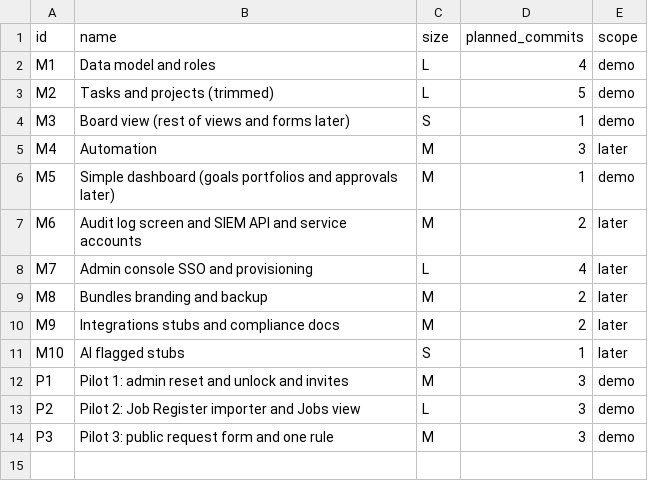
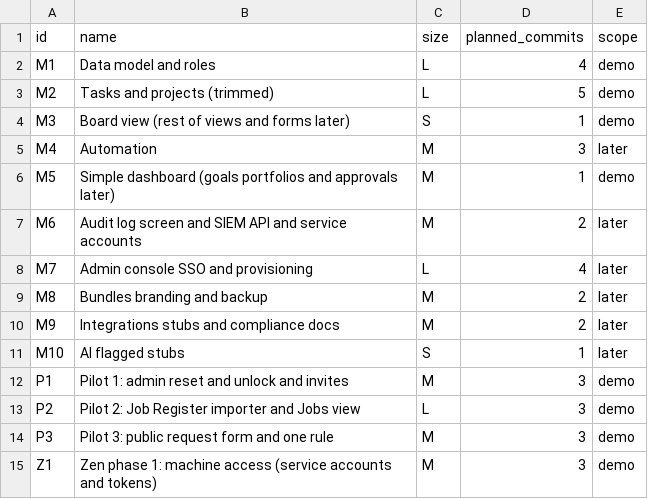
Before and after one commit to DaveOiE/replica-skill, a CSV file: replica/milestones.csv, drawn as a sheet; the diff names each change by its address in the sheet, - before the commit and + after, or states it on an @@ line.

```diff
--- a/replica/milestones.csv
+++ b/replica/milestones.csv
+row 15: Z1 | Zen phase 1: machine access (service accounts and tokens) | M | 3 | demo
```
Also changed, not shown: replica/features.csv, 25 other files.
